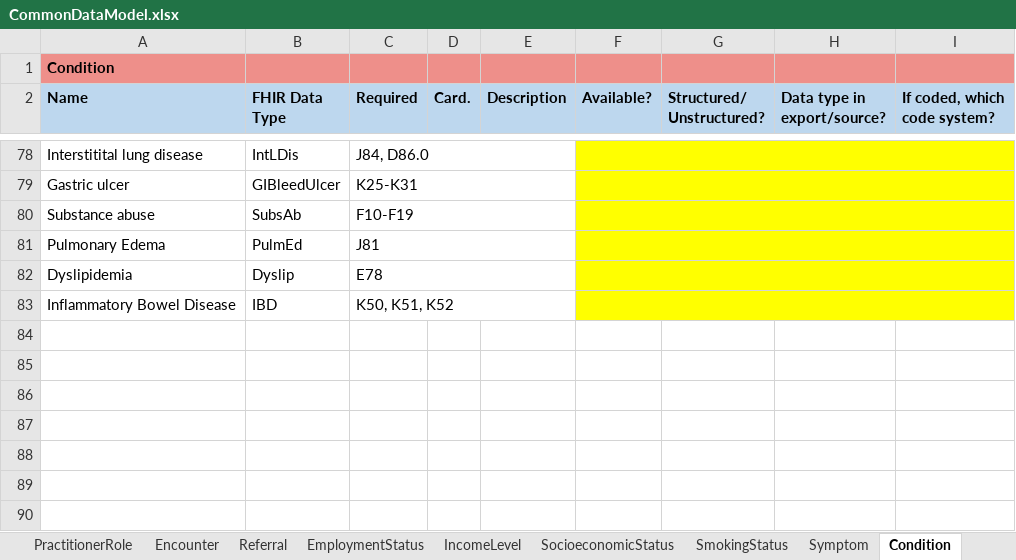
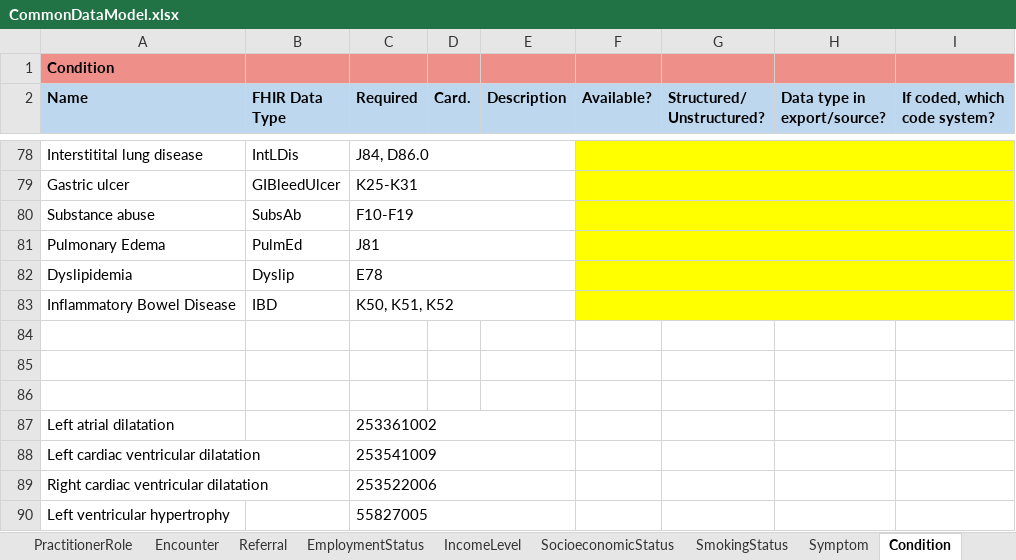
Before and after one commit to DataTools4Heart/common-data-model, an Excel workbook: CommonDataModel.xlsx, sheet Condition, drawn as a sheet; only a part is shown, gaps mark what is left out; values as stored, in another font and other column widths than the file's, no borders; the diff names each change by its address in the sheet, - before the commit and + after, or states it on an @@ line.

```diff
--- a/CommonDataModel.xlsx (sheet Condition)
+++ b/CommonDataModel.xlsx (sheet Condition)
+row 84: (empty)
+row 85: (empty)
+row 86: (empty)
+row 87: Left atrial dilatation |  | 253361002
+row 88: Left cardiac ventricular dilatation |  | 253541009
+row 89: Right cardiac ventricular dilatation |  | 253522006
+row 90: Left ventricular hypertrophy |  | 55827005
```
Also changed, not shown: sheet Echo.
